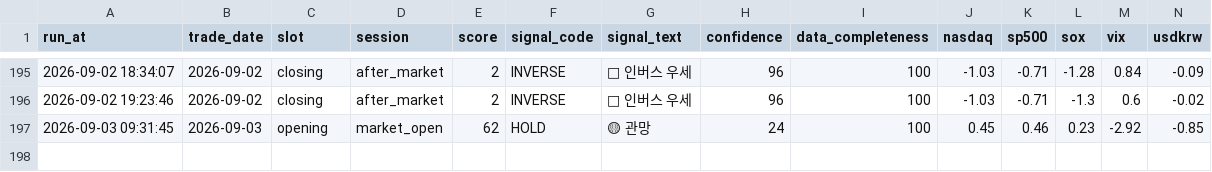
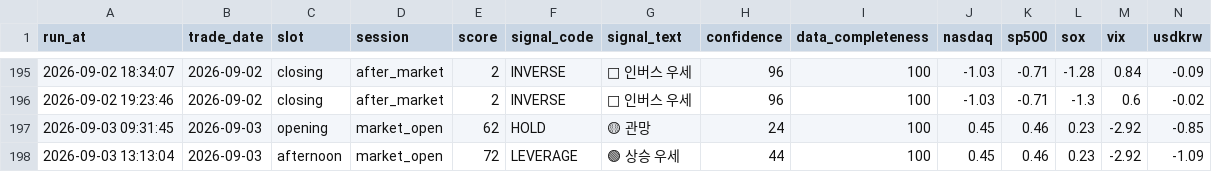
Before and after one commit to nambak2218-debug/marketPilot, a CSV file: data/signal_history.csv, drawn as a sheet; only a part is shown, gaps mark what is left out; rows hold the shown columns only; the diff names each change by its address in the sheet, - before the commit and + after, or states it on an @@ line.

Commit message:
Update MarketPilot signal history [skip ci]

```diff
--- a/data/signal_history.csv
+++ b/data/signal_history.csv
+row 198: 2026-09-03 13:13:04 | 2026-09-03 | afternoon | market_open | 72 | LEVERAGE | 🟢 상승 우세 | 44 | 100 | 0.45 | 0.46 | 0.23 | -2.92 | -1.09
```
